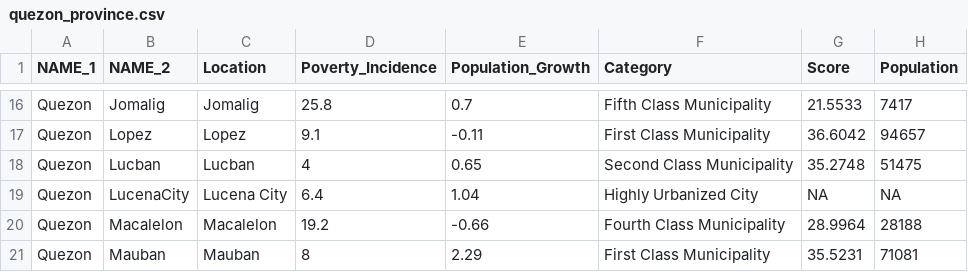
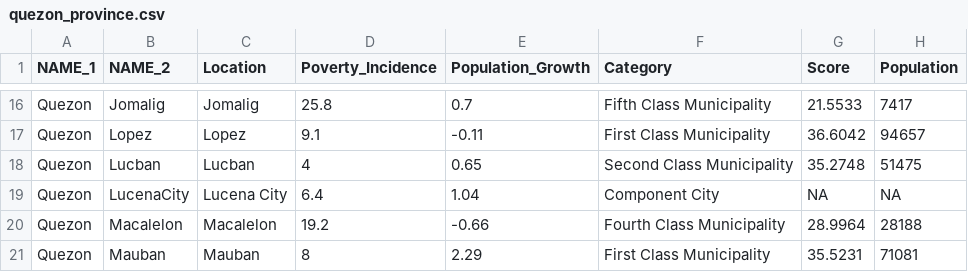
Before and after one commit to renatomaaliw3/public_files, a CSV file: Data Sets/GeoData/quezon_province.csv, drawn as a sheet; only a part is shown, gaps mark what is left out; the diff names each change by its address in the sheet, - before the commit and + after, or states it on an @@ line.

Commit message:
Save

```diff
--- a/Data Sets/GeoData/quezon_province.csv
+++ b/Data Sets/GeoData/quezon_province.csv
-F19 (Category): Highly Urbanized City
+F19 (Category): Component City
```
